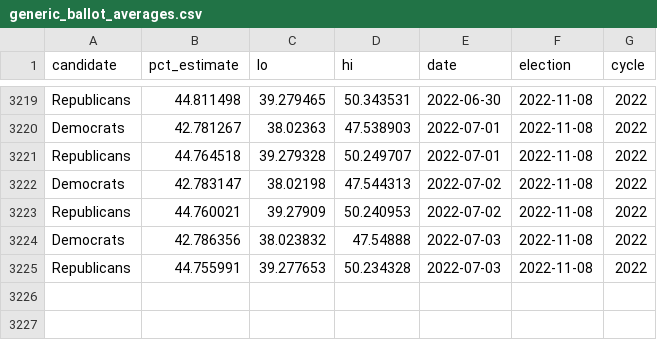
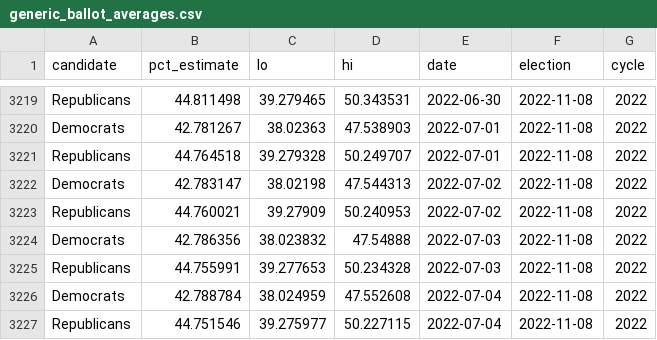
Before and after one commit to dcadata/fivey-is-an-emotional-fox, a CSV file: data/generic_ballot_averages.csv, drawn as a sheet; only a part is shown, gaps mark what is left out.

```diff
--- a/data/generic_ballot_averages.csv
+++ b/data/generic_ballot_averages.csv
@@ -3225 +3225,3 @@ Democrats,42.786356,38.023832,47.54888,2022-07-03,2022-11-08,2022
 Republicans,44.755991,39.277653,50.234328,2022-07-03,2022-11-08,2022
+Democrats,42.788784,38.024959,47.552608,2022-07-04,2022-11-08,2022
+Republicans,44.751546,39.275977,50.227115,2022-07-04,2022-11-08,2022
```
